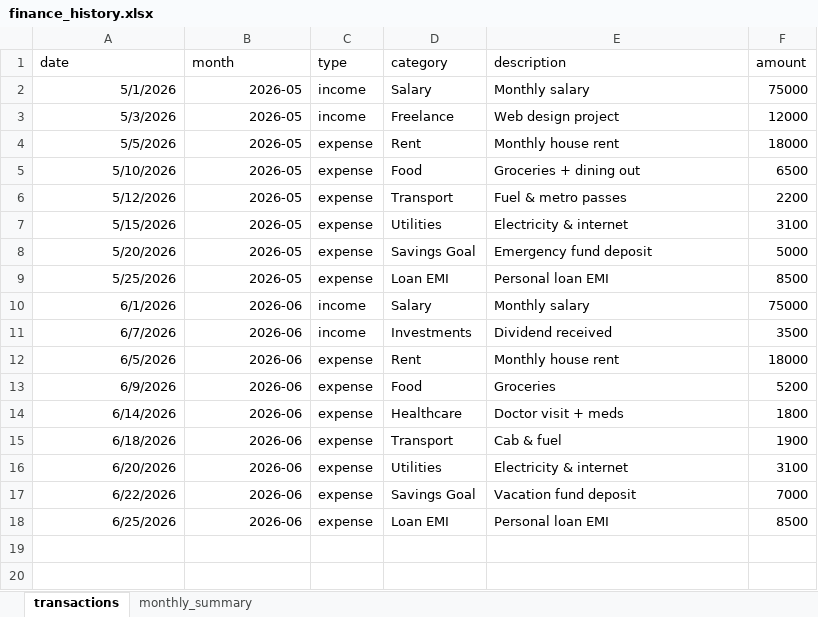
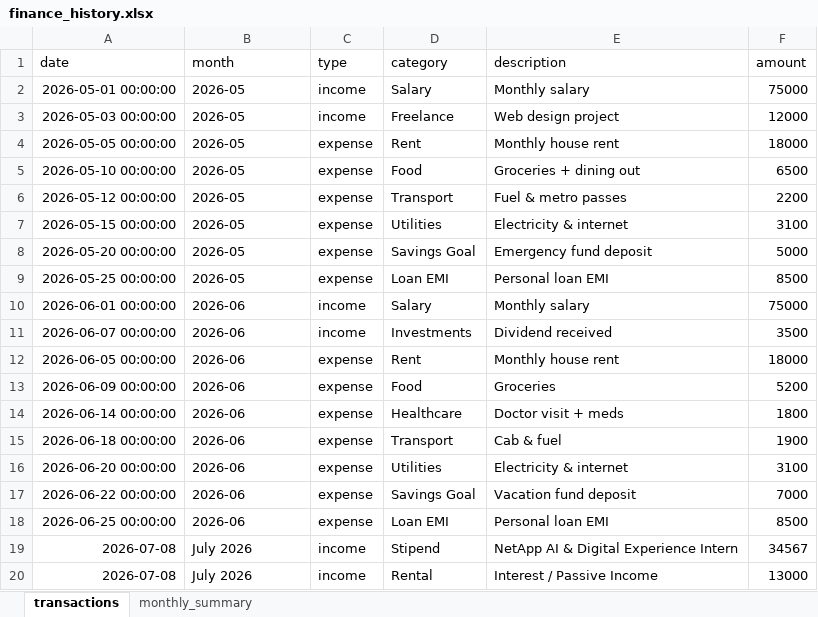
Before and after one commit to sirramcharan/finance2, an Excel workbook: data/finance_history.xlsx, sheet transactions, drawn as a sheet; values as stored, in another font and other column widths than the file's, no borders; the diff names each change by its address in the sheet, - before the commit and + after, or states it on an @@ line.

Commit message:
FinTrack: add 2 transactions

```diff
--- a/data/finance_history.xlsx (sheet transactions)
+++ b/data/finance_history.xlsx (sheet transactions)
-A2 (date): 5/1/2026
+A2 (date): 2026-05-01 00:00:00
-B2:B18 alignment: right
+B2:B18 alignment: left
-A3 (date): 5/3/2026
+A3 (date): 2026-05-03 00:00:00
-A4 (date): 5/5/2026
+A4 (date): 2026-05-05 00:00:00
-A5 (date): 5/10/2026
+A5 (date): 2026-05-10 00:00:00
-A6 (date): 5/12/2026
+A6 (date): 2026-05-12 00:00:00
-A7 (date): 5/15/2026
+A7 (date): 2026-05-15 00:00:00
-A8 (date): 5/20/2026
+A8 (date): 2026-05-20 00:00:00
-A9 (date): 5/25/2026
+A9 (date): 2026-05-25 00:00:00
-A10 (date): 6/1/2026
+A10 (date): 2026-06-01 00:00:00
-A11 (date): 6/7/2026
+A11 (date): 2026-06-07 00:00:00
-A12 (date): 6/5/2026
+A12 (date): 2026-06-05 00:00:00
-A13 (date): 6/9/2026
+A13 (date): 2026-06-09 00:00:00
-A14 (date): 6/14/2026
+A14 (date): 2026-06-14 00:00:00
-A15 (date): 6/18/2026
+A15 (date): 2026-06-18 00:00:00
-A16 (date): 6/20/2026
+A16 (date): 2026-06-20 00:00:00
-A17 (date): 6/22/2026
+A17 (date): 2026-06-22 00:00:00
-A18 (date): 6/25/2026
+A18 (date): 2026-06-25 00:00:00
+row 19: 2026-07-08 | July 2026 | income | Stipend | NetApp AI & Digital Experience Intern | 34567
+row 20: 2026-07-08 | July 2026 | income | Rental | Interest / Passive Income | 13000
```
Also changed, not shown: sheet monthly_summary.
